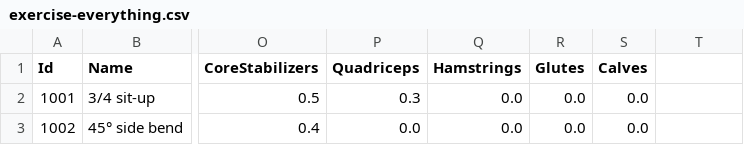
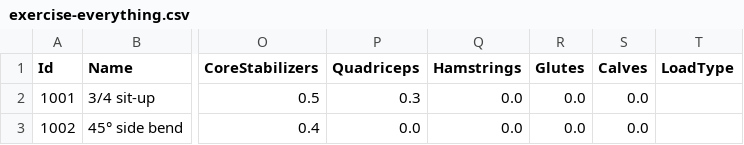
Before and after one commit to Pakanor/Fitness, a CSV file: backend/ExerciseAPI/Data/exercise-everything.csv, drawn as a sheet; only a part is shown, gaps mark what is left out; the diff names each change by its address in the sheet, - before the commit and + after, or states it on an @@ line.

Commit message:
feat(exercise): import LoadType from CSV and infer by keywords

```diff
--- a/backend/ExerciseAPI/Data/exercise-everything.csv
+++ b/backend/ExerciseAPI/Data/exercise-everything.csv
-T1: (empty)
+T1: LoadType
```
Also changed, not shown: 1 other file.
